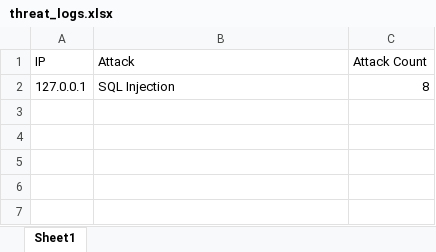
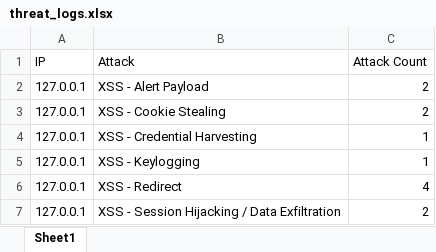
Before and after one commit to cyberhub2025/Rule-Engine, an Excel workbook: threat_logs.xlsx, sheet Sheet1, drawn as a sheet; values as stored, in another font and other column widths than the file's, no borders; addresses are those after the commit; the diff names each change by its address in the sheet, - before the commit and + after, or states it on an @@ line.

```diff
--- a/threat_logs.xlsx (sheet Sheet1)
+++ b/threat_logs.xlsx (sheet Sheet1)
+row 2: 127.0.0.1 | XSS - Alert Payload | 2
+row 3: 127.0.0.1 | XSS - Cookie Stealing | 2
+row 4: 127.0.0.1 | XSS - Credential Harvesting | 1
+row 5: 127.0.0.1 | XSS - Keylogging | 1
-B6 (Attack): SQL Injection
+B6 (Attack): XSS - Redirect
-C6 (Attack Count): 8
+C6 (Attack Count): 4
+row 7: 127.0.0.1 | XSS - Session Hijacking / Data Exfiltration | 2
```
Also changed, not shown: raw_logs.xlsx, 13 other files.
